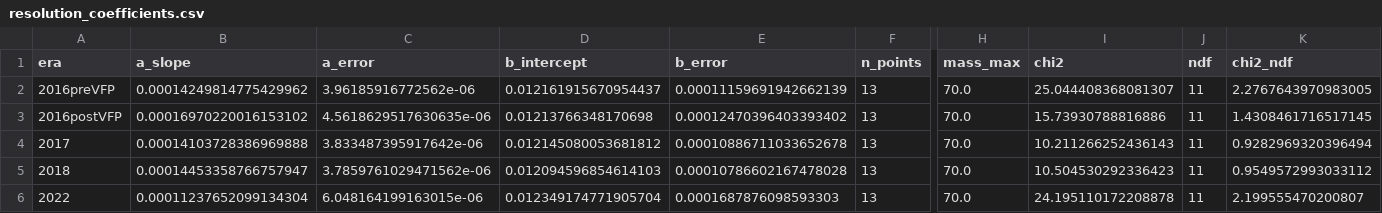
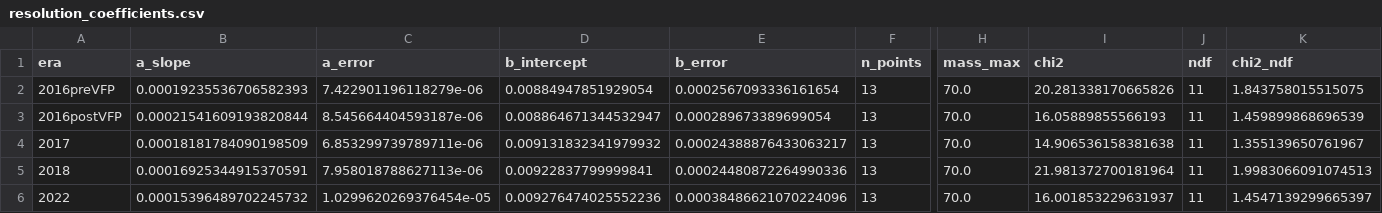
Before and after one commit to joonblee/higgs_combine, a CSV file: NIsoMuon/sigfit_inputs/resolution_coefficients.csv, drawn as a sheet; only a part is shown, gaps mark what is left out; the diff covers the shown part only; the diff names each change by its address in the sheet, - before the commit and + after, or states it on an @@ line.

```diff
--- a/NIsoMuon/sigfit_inputs/resolution_coefficients.csv
+++ b/NIsoMuon/sigfit_inputs/resolution_coefficients.csv
-B2 (a_slope): 0.00014249814775429962
+B2 (a_slope): 0.00019235536706582393
-C2 (a_error): 3.96185916772562e-06
+C2 (a_error): 7.422901196118279e-06
-D2 (b_intercept): 0.012161915670954437
+D2 (b_intercept): 0.00884947851929054
-E2 (b_error): 0.00011159691942662139
+E2 (b_error): 0.0002567093336161654
-I2 (chi2): 25.044408368081307
+I2 (chi2): 20.281338170665826
-K2 (chi2_ndf): 2.2767643970983005
+K2 (chi2_ndf): 1.843758015515075
-B3 (a_slope): 0.00016970220016153102
+B3 (a_slope): 0.00021541609193820844
-C3 (a_error): 4.5618629517630635e-06
+C3 (a_error): 8.545664404593187e-06
-D3 (b_intercept): 0.01213766348170698
+D3 (b_intercept): 0.008864671344532947
-E3 (b_error): 0.00012470396403393402
+E3 (b_error): 0.000289673389699054
-I3 (chi2): 15.73930788816886
+I3 (chi2): 16.05889855566193
-K3 (chi2_ndf): 1.4308461716517145
+K3 (chi2_ndf): 1.459899868696539
-B4 (a_slope): 0.00014103728386969888
+B4 (a_slope): 0.00018181784090198509
-C4 (a_error): 3.833487395917642e-06
+C4 (a_error): 6.853299739789711e-06
-D4 (b_intercept): 0.012145080053681812
+D4 (b_intercept): 0.009131832341979932
-E4 (b_error): 0.00010886711033652678
+E4 (b_error): 0.00024388876433063217
-I4 (chi2): 10.211266252436143
+I4 (chi2): 14.906536158381638
-K4 (chi2_ndf): 0.9282969320396494
+K4 (chi2_ndf): 1.355139650761967
-B5 (a_slope): 0.00014453358766757947
+B5 (a_slope): 0.00016925344915370591
-C5 (a_error): 3.7859761029471562e-06
+C5 (a_error): 7.958018788627113e-06
-D5 (b_intercept): 0.012094596854614103
+D5 (b_intercept): 0.00922837799999841
-E5 (b_error): 0.00010786602167478028
+E5 (b_error): 0.00024480872264990336
-I5 (chi2): 10.504530292336423
+I5 (chi2): 21.981372700181964
-K5 (chi2_ndf): 0.9549572993033112
+K5 (chi2_ndf): 1.9983066091074513
-B6 (a_slope): 0.00011237652099134304
+B6 (a_slope): 0.00015396489702245732
-C6 (a_error): 6.048164199163015e-06
+C6 (a_error): 1.0299620269376454e-05
-D6 (b_intercept): 0.012349174771905704
+D6 (b_intercept): 0.009276474025552236
-E6 (b_error): 0.0001687876098593303
+E6 (b_error): 0.00038486621070224096
-I6 (chi2): 24.195110172208878
+I6 (chi2): 16.001853229631937
-K6 (chi2_ndf): 2.199555470200807
+K6 (chi2_ndf): 1.4547139299665397
```
Also changed, not shown: 21 edited cells elsewhere in this file, NIsoMuon/sigfit_inputs/sigFit_results.csv, 2 other files.
